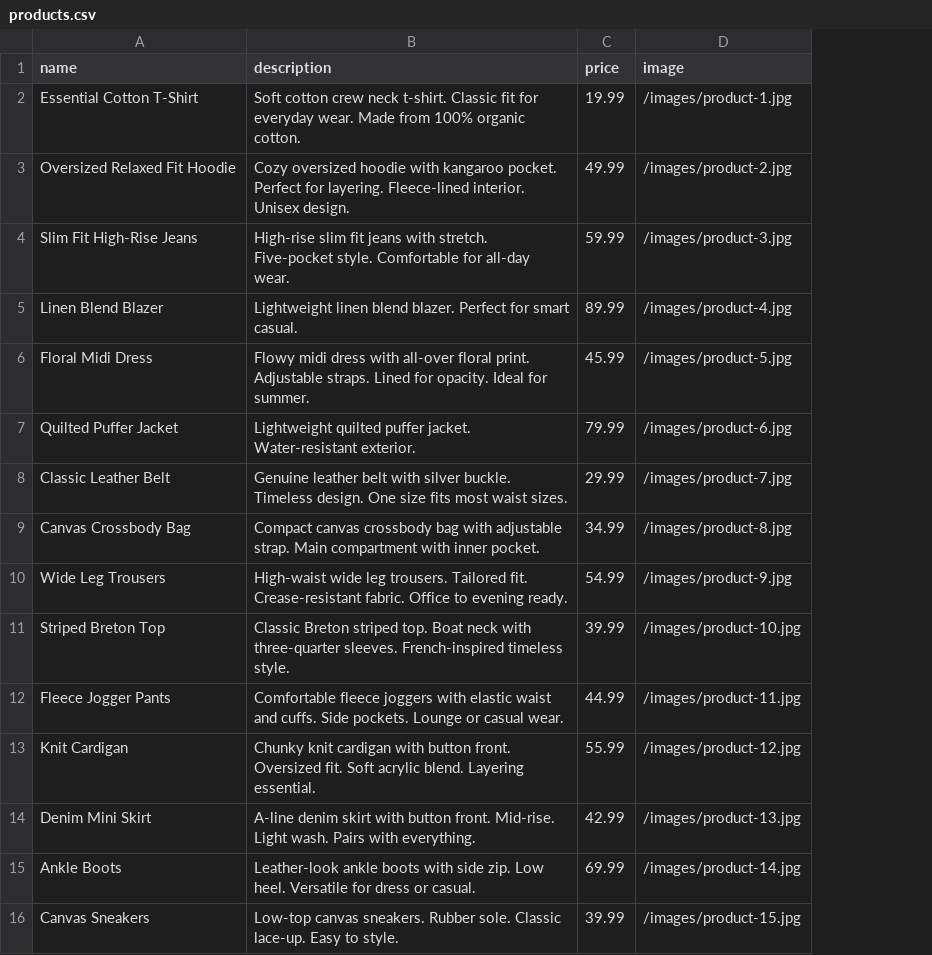
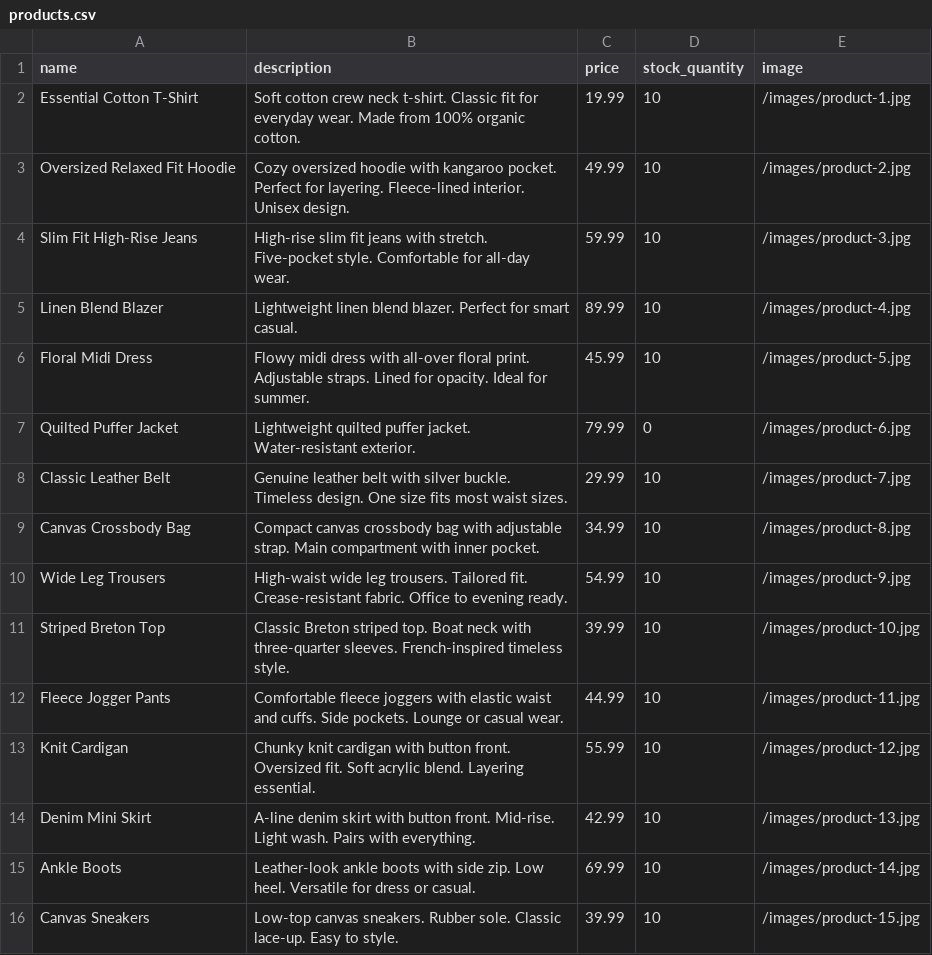
Before and after one commit to ChonMatthew/simple_ecommerce_website, a CSV file: database/data/products.csv, drawn as a sheet; the diff names each change by its address in the sheet, - before the commit and + after, or states it on an @@ line.

Commit message:
Added Product Stock. Added clear search. Added Pagination. Added "add to cart" toast. Added title to pages

```diff
--- a/database/data/products.csv
+++ b/database/data/products.csv
+column D (stock_quantity), rows 2-16: 10 | 10 | 10 | 10 | 10 | 0 | 10 | 10 | 10 | 10 | 10 | 10 | 10 | 10 | 10
```
Also changed, not shown: 15 other files.
